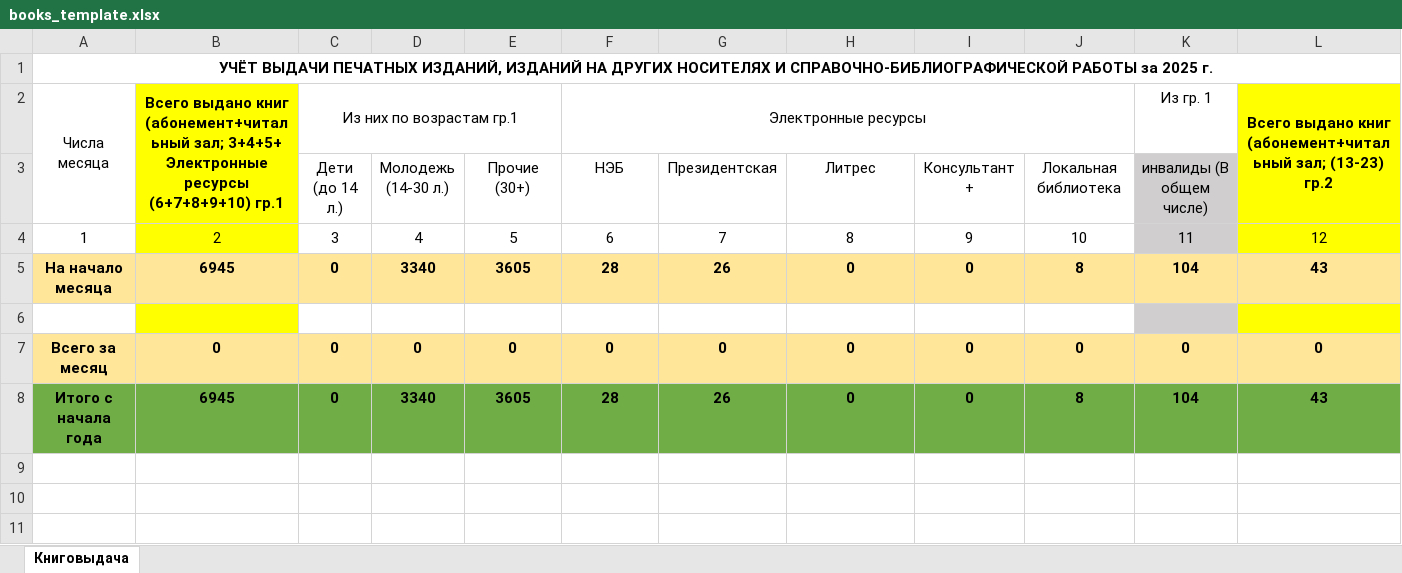
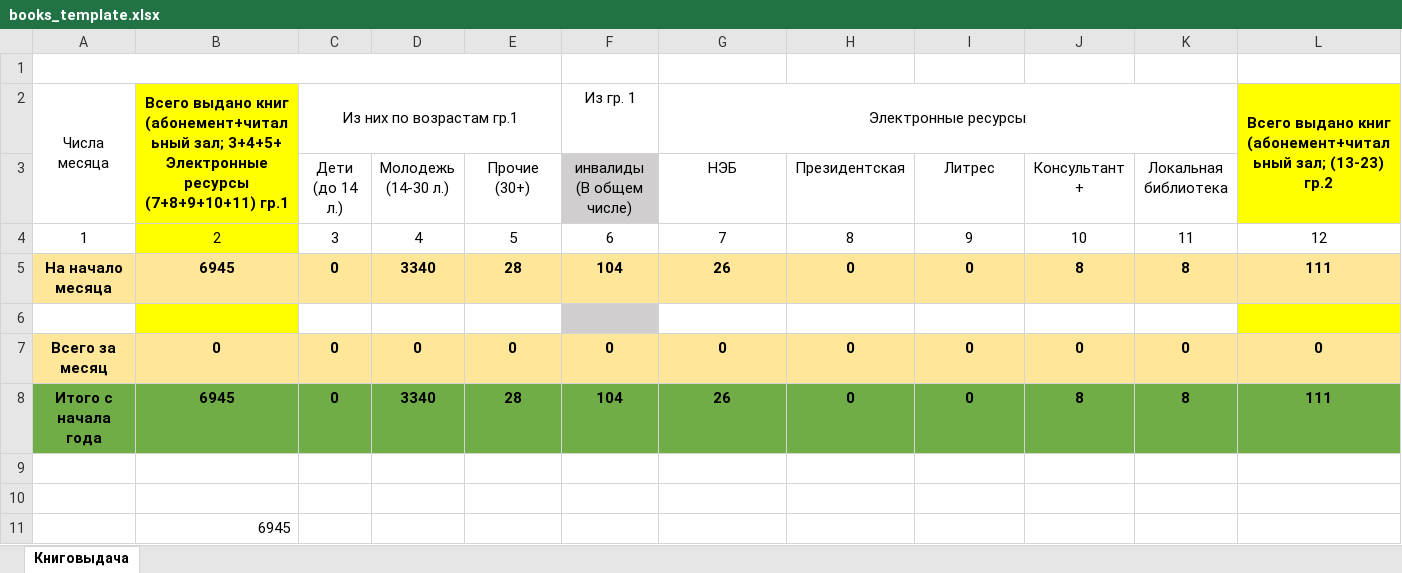
Before and after one commit to checkago/erp, an Excel workbook: apps/reports/excell/books_template.xlsx, sheet Книговыдача, drawn as a sheet; only a part is shown; values as stored, in another font and other column widths than the file's, no borders; removed rows and columns are numbered as before the commit, all else as after; rows hold the shown columns only; the diff covers the shown part only; the diff names each change by its address in the sheet, - before the commit and + after, or states it on an @@ line.

Commit message:
excell reports

```diff
--- a/apps/reports/excell/books_template.xlsx (sheet Книговыдача)
+++ b/apps/reports/excell/books_template.xlsx (sheet Книговыдача)
-A1: УЧЁТ ВЫДАЧИ ПЕЧАТНЫХ ИЗДАНИЙ, ИЗДАНИЙ НА ДРУГИХ НОСИТЕЛЯХ И СПРАВОЧНО-БИБЛИОГРАФИЧЕСКОЙ РАБОТЫ за 2025 г.
+A1: (empty)
-A1:T1 merged
+A1:E1 merged
-B2: …Электронные ресурсы (6+7+8+9+10) гр.1
+B2: …Электронные ресурсы (7+8+9+10+11) гр.1
-F2 (инвалиды (В общем числе)): Электронные ресурсы
+F2 (инвалиды (В общем числе)): Из гр. 1
-F2:J2 merged
-G2 (НЭБ): (empty)
+G2 (НЭБ): Электронные ресурсы
+G2:K2 merged
-K2 (Локальная библиотека): Из гр. 1
+K2 (Локальная библиотека): (empty)
-F3: НЭБ
+F3: инвалиды (В общем числе)
-F3 fill: none
+F3 fill: #D0CECE
-G3: Президентская
+G3: НЭБ
-H3: Литрес
+H3: Президентская
-I3: Консультант +
+I3: Литрес
-J3: Локальная библиотека
+J3: Консультант +
-K3: инвалиды (В общем числе)
+K3: Локальная библиотека
-K3:K4 fill: #D0CECE
+K3:K4 fill: none
-L4 fill: #FFFF00
+L4 fill: none
-row 5: На начало месяца | 6945 | 0 | 3340 | 3605 | 28 | 26 | 0 | 0 | 8 | 104 | 43
+row 5: На начало месяца | 6945 | 0 | 3340 | 28 | 104 | 26 | 0 | 0 | 8 | 8 | 111
-F6 fill: none
+F6 fill: #D0CECE
-K6 fill: #D0CECE
+K6 fill: none
+row 8: Итого с начала года | 6945 | 0 | 3340 | 28 | 104 | 26 | 0 | 0 | 8 | 8 | 111
-row 9: Итого с начала года | 6945 | 0 | 3340 | 3605 | 28 | 26 | 0 | 0 | 8 | 104 | 43
+row 9: (empty)
-A9:L9 fill: #70AD47
+A9:L9 fill: none
+row 10: (empty)
+row 11:  | 6945
```
Also changed, not shown: cell formats and merged cells elsewhere in this sheet, formulas that keep their value.
